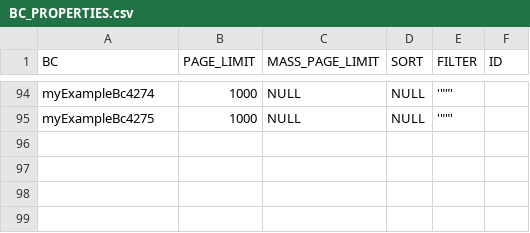
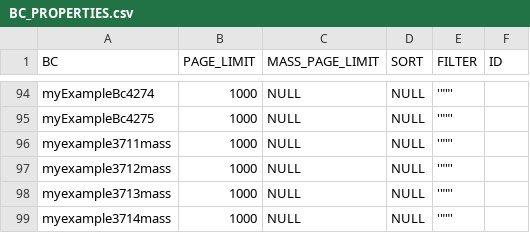
Before and after one commit to CX-Box/cxbox-code-samples, a CSV file: src/main/resources/db/data/cxbox/BC_PROPERTIES.csv, drawn as a sheet; only a part is shown, gaps mark what is left out.

```diff
--- a/src/main/resources/db/data/cxbox/BC_PROPERTIES.csv
+++ b/src/main/resources/db/data/cxbox/BC_PROPERTIES.csv
@@ -95 +95,5 @@ myExampleBc4274;1000;NULL;NULL;'""';
 myExampleBc4275;1000;NULL;NULL;'""';
+myexample3711mass;1000;NULL;NULL;'""';
+myexample3712mass;1000;NULL;NULL;'""';
+myexample3713mass;1000;NULL;NULL;'""';
+myexample3714mass;1000;NULL;NULL;'""';
```
Also changed, not shown: 5 other files.
